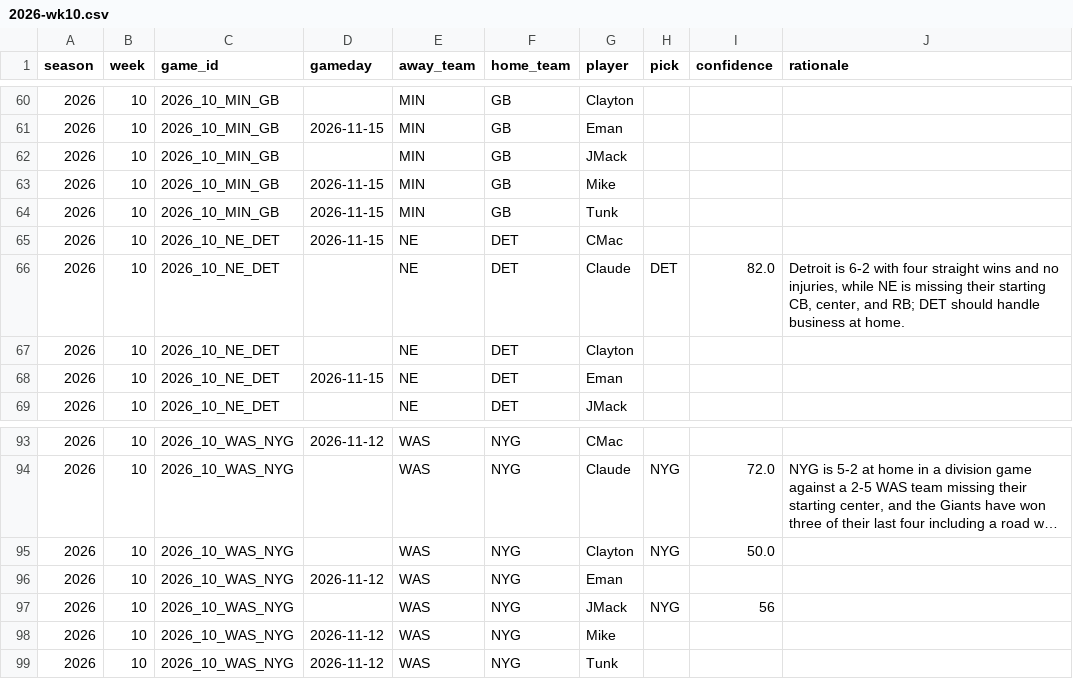
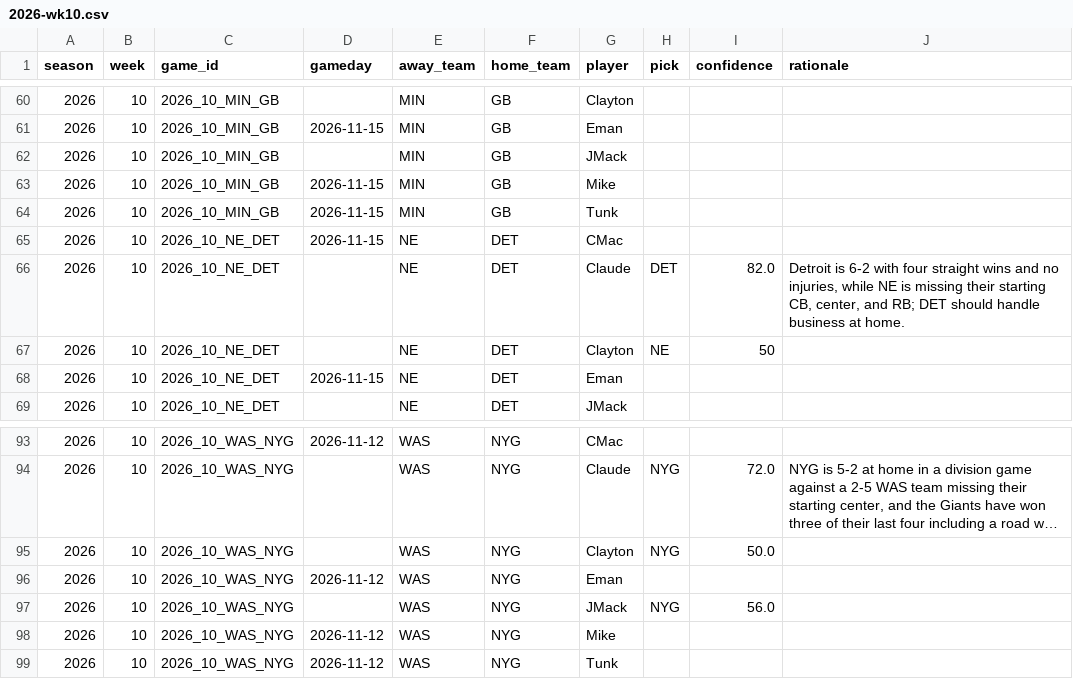
Before and after one commit to JimmyMick/nfl-pickem, a CSV file: predictions/picks/2026-wk10.csv, drawn as a sheet; only a part is shown, gaps mark what is left out; long unchanged cells end in ….

Commit message:
picks: Clayton 2026 wk10

```diff
--- a/predictions/picks/2026-wk10.csv
+++ b/predictions/picks/2026-wk10.csv
@@ -66,3 +66,3 @@ season,week,game_id,gameday,away_team,home_team,player,pick,confidence,rationale
 2026,10,2026_10_NE_DET,,NE,DET,Claude,DET,82.0,"Detroit is 6-2 with four straight wins and no injuries, while NE is missing their starting CB, center, and RB; DET should handle business at home."
-2026,10,2026_10_NE_DET,,NE,DET,Clayton,,,
+2026,10,2026_10_NE_DET,,NE,DET,Clayton,NE,50,
 2026,10,2026_10_NE_DET,2026-11-15,NE,DET,Eman,,,
@@ -96,3 +96,3 @@ season,week,game_id,gameday,away_team,home_team,player,pick,confidence,rationale
 2026,10,2026_10_WAS_NYG,2026-11-12,WAS,NYG,Eman,,,
-2026,10,2026_10_WAS_NYG,,WAS,NYG,JMack,NYG,56,
+2026,10,2026_10_WAS_NYG,,WAS,NYG,JMack,NYG,56.0,
 2026,10,2026_10_WAS_NYG,2026-11-12,WAS,NYG,Mike,,,
```
